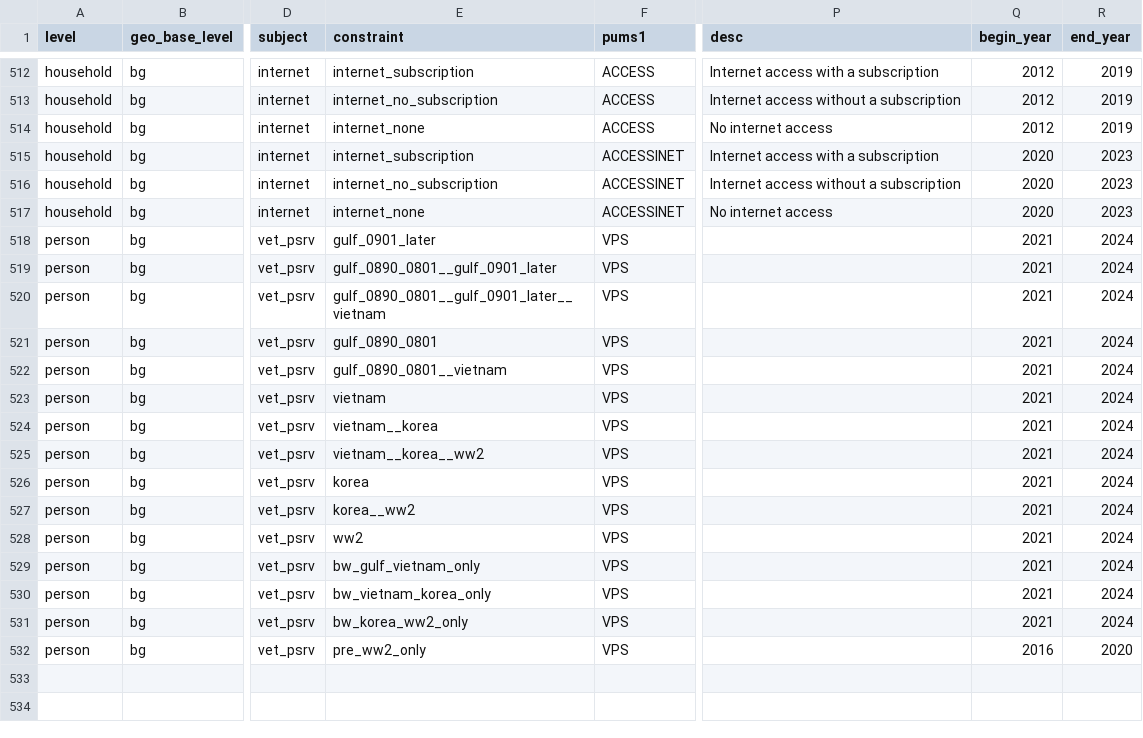
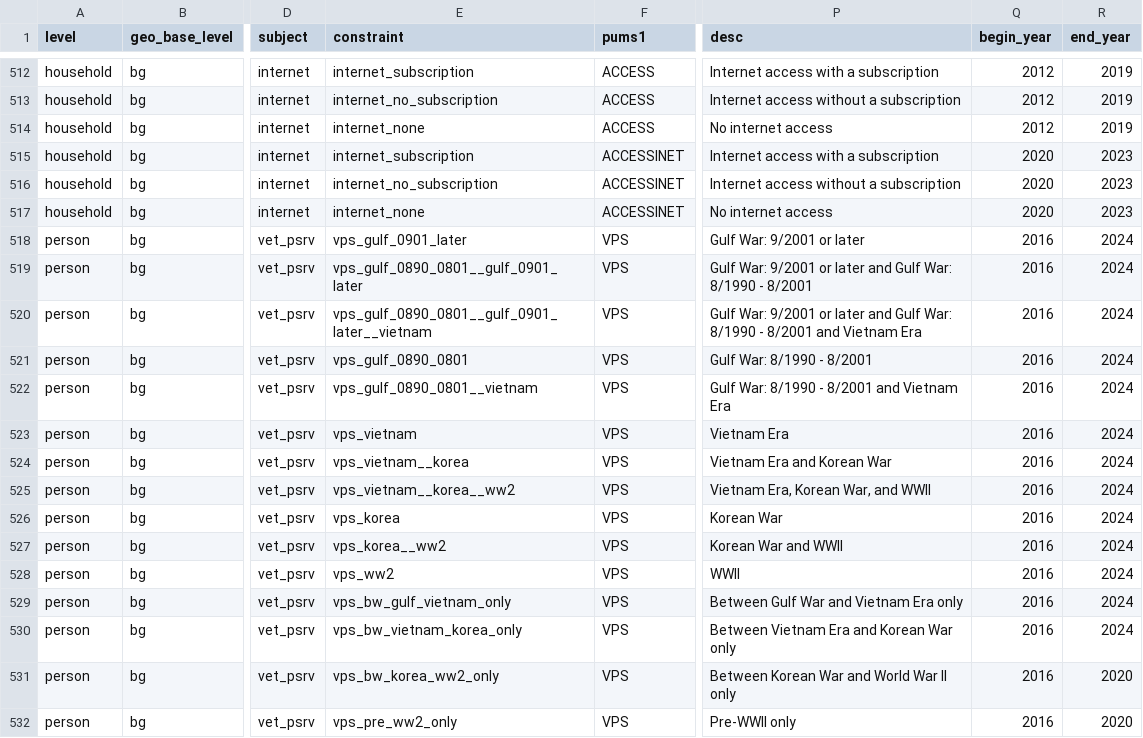
Before and after one commit to likeness-pop/livelike, a CSV file: livelike/data/constraints.csv, drawn as a sheet; only a part is shown, gaps mark what is left out; the diff names each change by its address in the sheet, - before the commit and + after, or states it on an @@ line.

Commit message:
update vps constraint

```diff
--- a/livelike/data/constraints.csv
+++ b/livelike/data/constraints.csv
-E518 (constraint): gulf_0901_later
+E518 (constraint): vps_gulf_0901_later
-P518 (desc): (empty)
+P518 (desc): Gulf War: 9/2001 or later
-Q518:Q531 (begin_year): 2021
+Q518:Q531 (begin_year): 2016
-E519 (constraint): gulf_0890_0801__gulf_0901_later
+E519 (constraint): vps_gulf_0890_0801__gulf_0901_later
-P519 (desc): (empty)
+P519 (desc): Gulf War: 9/2001 or later and Gulf War: 8/1990 - 8/2001
-E520 (constraint): gulf_0890_0801__gulf_0901_later__vietnam
+E520 (constraint): vps_gulf_0890_0801__gulf_0901_later__vietnam
-P520 (desc): (empty)
+P520 (desc): Gulf War: 9/2001 or later and Gulf War: 8/1990 - 8/2001 and Vietnam Era
-E521 (constraint): gulf_0890_0801
+E521 (constraint): vps_gulf_0890_0801
-P521 (desc): (empty)
+P521 (desc): Gulf War: 8/1990 - 8/2001
-E522 (constraint): gulf_0890_0801__vietnam
+E522 (constraint): vps_gulf_0890_0801__vietnam
-P522 (desc): (empty)
+P522 (desc): Gulf War: 8/1990 - 8/2001 and Vietnam Era
-E523 (constraint): vietnam
+E523 (constraint): vps_vietnam
-P523 (desc): (empty)
+P523 (desc): Vietnam Era
-E524 (constraint): vietnam__korea
+E524 (constraint): vps_vietnam__korea
-P524 (desc): (empty)
+P524 (desc): Vietnam Era and Korean War
-E525 (constraint): vietnam__korea__ww2
+E525 (constraint): vps_vietnam__korea__ww2
-P525 (desc): (empty)
+P525 (desc): Vietnam Era, Korean War, and WWII
-E526 (constraint): korea
+E526 (constraint): vps_korea
-P526 (desc): (empty)
+P526 (desc): Korean War
-E527 (constraint): korea__ww2
+E527 (constraint): vps_korea__ww2
-P527 (desc): (empty)
+P527 (desc): Korean War and WWII
-E528 (constraint): ww2
+E528 (constraint): vps_ww2
-P528 (desc): (empty)
+P528 (desc): WWII
-E529 (constraint): bw_gulf_vietnam_only
+E529 (constraint): vps_bw_gulf_vietnam_only
-P529 (desc): (empty)
+P529 (desc): Between Gulf War and Vietnam Era only
-E530 (constraint): bw_vietnam_korea_only
+E530 (constraint): vps_bw_vietnam_korea_only
-P530 (desc): (empty)
+P530 (desc): Between Vietnam Era and Korean War only
-E531 (constraint): bw_korea_ww2_only
+E531 (constraint): vps_bw_korea_ww2_only
-P531 (desc): (empty)
+P531 (desc): Between Korean War and World War II only
-R531 (end_year): 2024
+R531 (end_year): 2020
-E532 (constraint): pre_ww2_only
+E532 (constraint): vps_pre_ww2_only
-P532 (desc): (empty)
+P532 (desc): Pre-WWII only
```
Also changed, not shown: 4 other files.
